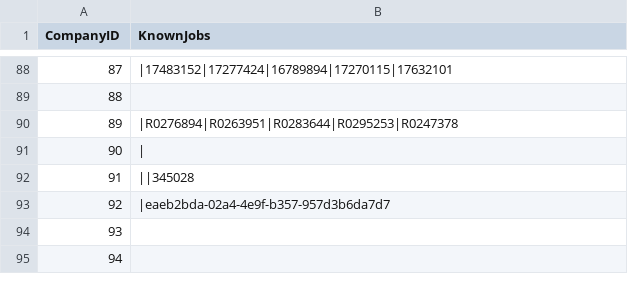
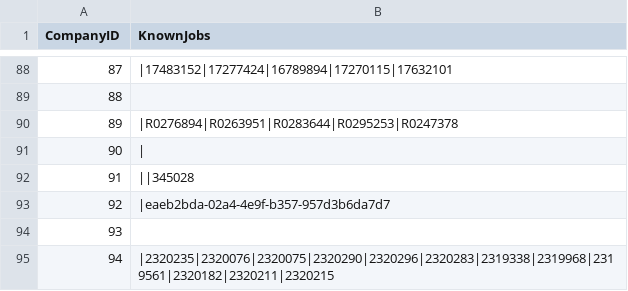
Before and after one commit to mehtajinesh/New-Full-Time-Jobs-Notifier, a CSV file: data/already_known_jobs.csv, drawn as a sheet; only a part is shown, gaps mark what is left out.

Commit message:
fixed minor bugs

```diff
--- a/data/already_known_jobs.csv
+++ b/data/already_known_jobs.csv
@@ -94,2 +94,2 @@ CompanyID,KnownJobs
 93,
-94,
+94,|2320235|2320076|2320075|2320290|2320296|2320283|2319338|2319968|2319561|2320182|2320211|2320215
```
